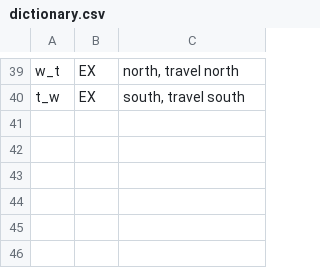
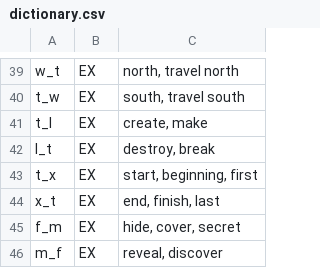
Before and after one commit to Sam36502/VA, a CSV file: scripts/dictionary.csv, drawn as a sheet; only a part is shown, gaps mark what is left out.

Commit message:
Added to dictionary

```diff
--- a/scripts/dictionary.csv
+++ b/scripts/dictionary.csv
@@ -40 +40,7 @@ w_t;EX;north, travel north
 t_w;EX;south, travel south
+t_l;EX;create, make
+l_t;EX;destroy, break
+t_x;EX;start, beginning, first
+x_t;EX;end, finish, last
+f_m;EX;hide, cover, secret
+m_f;EX;reveal, discover
```
Also changed, not shown: 2 other files.
